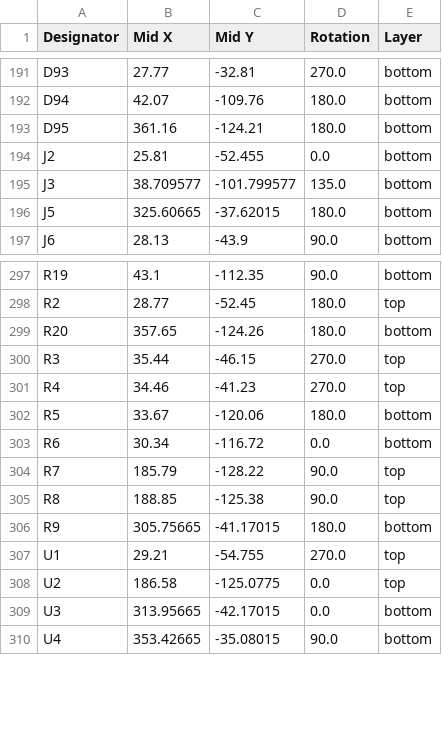
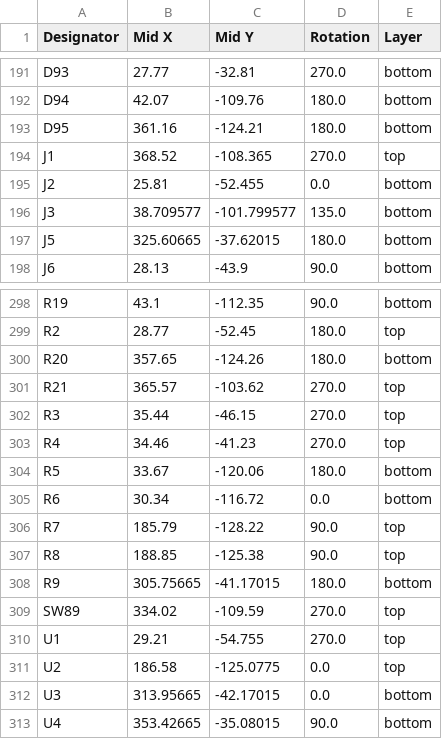
Before and after one commit to cheyao/aniboard, a CSV file: PCB/production/positions.csv, drawn as a sheet; only a part is shown, gaps mark what is left out; the diff names each change by its address in the sheet, - before the commit and + after, or states it on an @@ line.

```diff
--- a/PCB/production/positions.csv
+++ b/PCB/production/positions.csv
+row 194: J1 | 368.52 | -108.365 | 270.0 | top
+row 301: R21 | 365.57 | -103.62 | 270.0 | top
+row 309: SW89 | 334.02 | -109.59 | 270.0 | top
```
Also changed, not shown: PCB/production/bom.csv, PCB/production/designators.csv, 11 other files.
